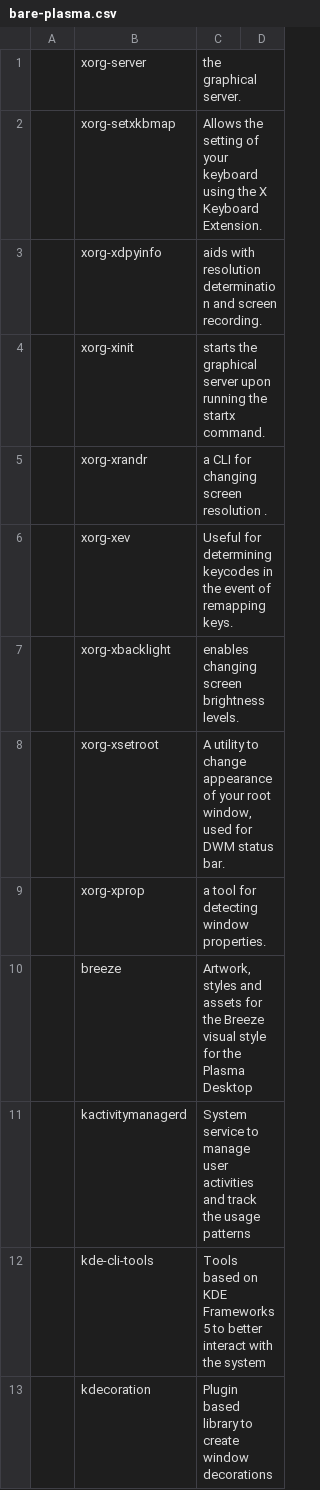
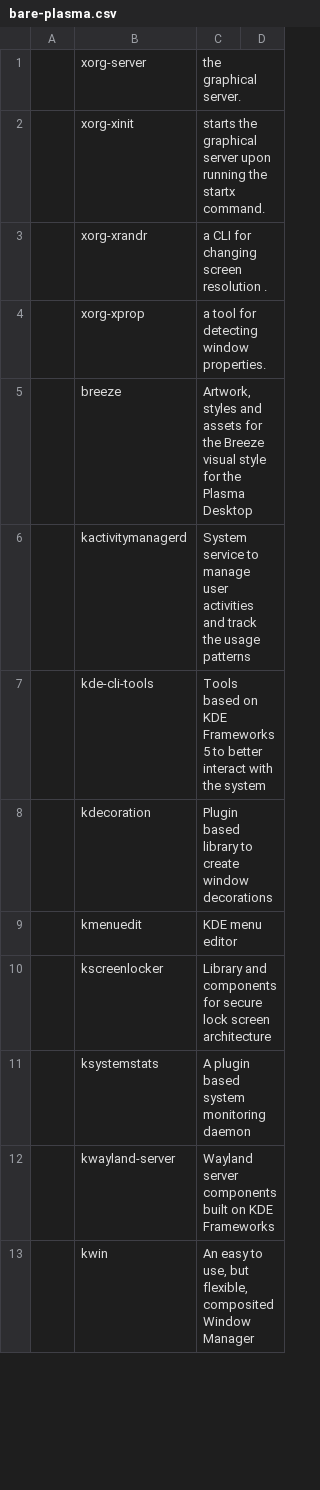
Before and after one commit to a4to/Auto, a CSV file: bare-plasma.csv, drawn as a sheet; only a part is shown; the shorter side is filled out with more unchanged rows; the diff names each change by its address in the sheet, - before the commit and + after, or states it on an @@ line.

```diff
--- a/bare-plasma.csv
+++ b/bare-plasma.csv
-row 2:  | xorg-setxkbmap | Allows the setting of your keyboard using the X Keyboard Extension.
-row 3:  | xorg-xdpyinfo | aids with resolution determination and screen recording.
-row 6:  | xorg-xev | Useful for determining keycodes in the event of remapping keys.
-row 7:  | xorg-xbacklight | enables changing screen brightness levels.
-row 8:  | xorg-xsetroot | A utility to change appearance of your root window, used for DWM status bar.
```
Also changed, not shown: bare-gnome.csv, bare-xfce.csv, 1 other file.
